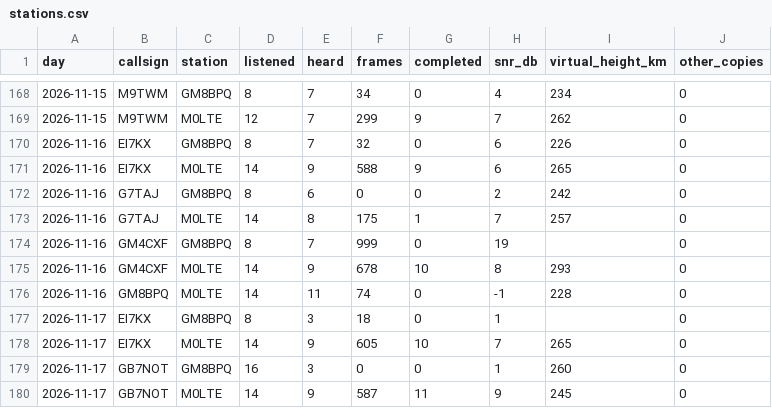
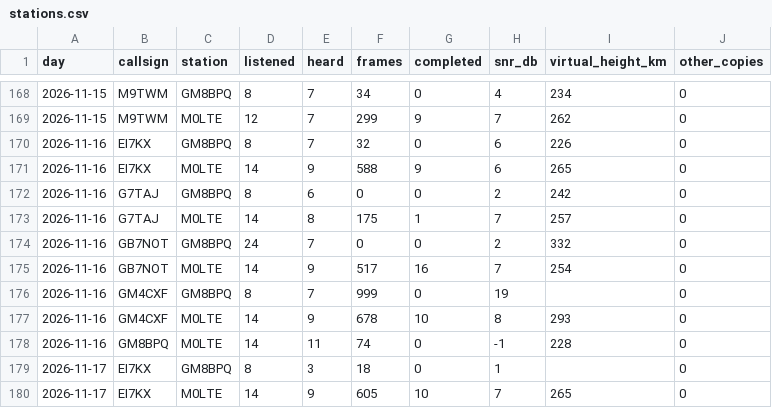
Before and after one commit to packet-net/pdn-mailcast, a CSV file: reports/data/stations.csv, drawn as a sheet; only a part is shown, gaps mark what is left out; the shorter side is filled out with more unchanged rows.

```diff
--- a/reports/data/stations.csv
+++ b/reports/data/stations.csv
@@ -173,2 +173,4 @@ day,callsign,station,listened,heard,frames,completed,snr_db,virtual_height_km,ot
 2026-11-16,G7TAJ,M0LTE,14,8,175,1,7,257,0
+2026-11-16,GB7NOT,GM8BPQ,24,7,0,0,2,332,0
+2026-11-16,GB7NOT,M0LTE,14,9,517,16,7,254,0
 2026-11-16,GM4CXF,GM8BPQ,8,7,999,0,19,,0
```
Also changed, not shown: reports/data/reports.csv, reports/data/slots.csv.
